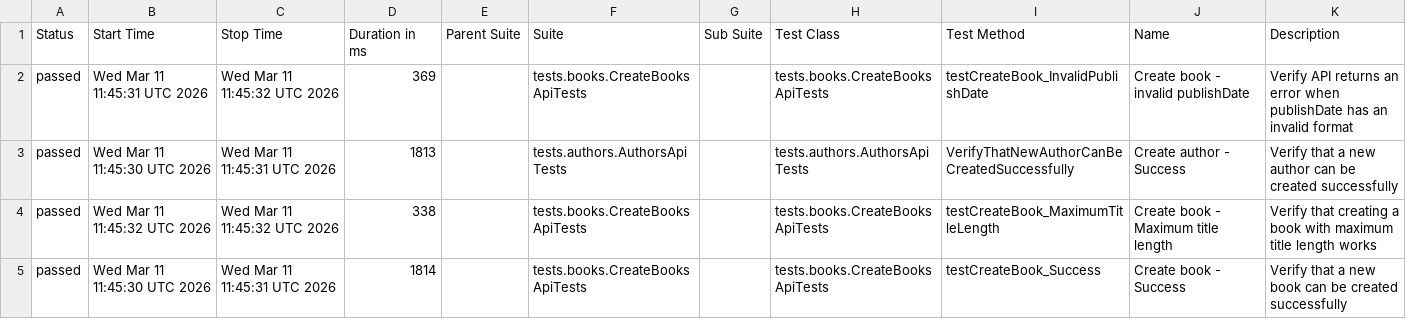
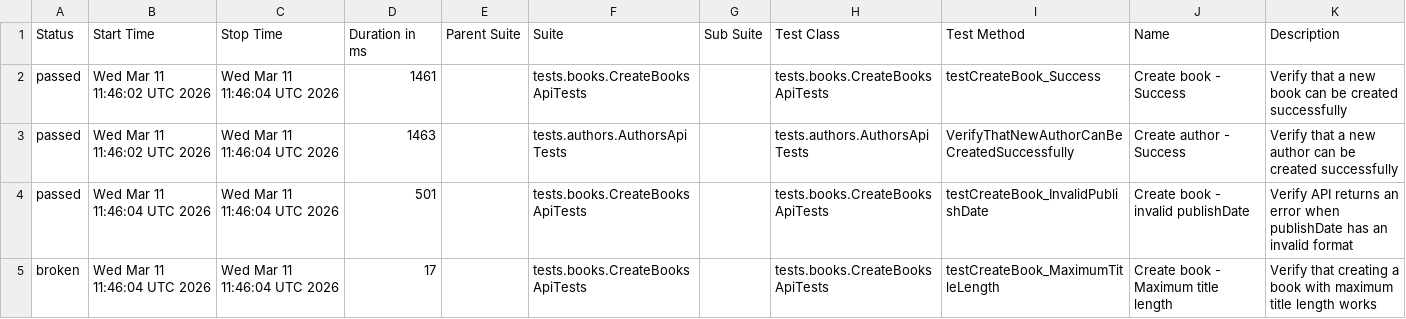
Before and after one commit to GalynaUdaltsova/bookstore-api-tests, a CSV file: data/suites.csv, drawn as a sheet.

```diff
--- a/data/suites.csv
+++ b/data/suites.csv
@@ -1,5 +1,5 @@
 "Status","Start Time","Stop Time","Duration in ms","Parent Suite","Suite","Sub Suite","Test Class","Test Method","Name","Description"
-"passed","Wed Mar 11 11:45:31 UTC 2026","Wed Mar 11 11:45:32 UTC 2026","369","","tests.books.CreateBooksApiTests","","tests.books.CreateBooksApiTests","testCreateBook_InvalidPublishDate","Create book - invalid publishDate","Verify API returns an error when publishDate has an invalid format"
-"passed","Wed Mar 11 11:45:30 UTC 2026","Wed Mar 11 11:45:31 UTC 2026","1813","","tests.authors.AuthorsApiTests","","tests.authors.AuthorsApiTests","VerifyThatNewAuthorCanBeCreatedSuccessfully","Create author - Success","Verify that a new author can be created successfully"
-"passed","Wed Mar 11 11:45:32 UTC 2026","Wed Mar 11 11:45:32 UTC 2026","338","","tests.books.CreateBooksApiTests","","tests.books.CreateBooksApiTests","testCreateBook_MaximumTitleLength","Create book - Maximum title length","Verify that creating a book with maximum title length works"
-"passed","Wed Mar 11 11:45:30 UTC 2026","Wed Mar 11 11:45:31 UTC 2026","1814","","tests.books.CreateBooksApiTests","","tests.books.CreateBooksApiTests","testCreateBook_Success","Create book - Success","Verify that a new book can be created successfully"
+"passed","Wed Mar 11 11:46:02 UTC 2026","Wed Mar 11 11:46:04 UTC 2026","1461","","tests.books.CreateBooksApiTests","","tests.books.CreateBooksApiTests","testCreateBook_Success","Create book - Success","Verify that a new book can be created successfully"
+"passed","Wed Mar 11 11:46:02 UTC 2026","Wed Mar 11 11:46:04 UTC 2026","1463","","tests.authors.AuthorsApiTests","","tests.authors.AuthorsApiTests","VerifyThatNewAuthorCanBeCreatedSuccessfully","Create author - Success","Verify that a new author can be created successfully"
+"passed","Wed Mar 11 11:46:04 UTC 2026","Wed Mar 11 11:46:04 UTC 2026","501","","tests.books.CreateBooksApiTests","","tests.books.CreateBooksApiTests","testCreateBook_InvalidPublishDate","Create book - invalid publishDate","Verify API returns an error when publishDate has an invalid format"
+"broken","Wed Mar 11 11:46:04 UTC 2026","Wed Mar 11 11:46:04 UTC 2026","17","","tests.books.CreateBooksApiTests","","tests.books.CreateBooksApiTests","testCreateBook_MaximumTitleLength","Create book - Maximum title length","Verify that creating a book with maximum title length works"
```
Also changed, not shown: 39 other files.
